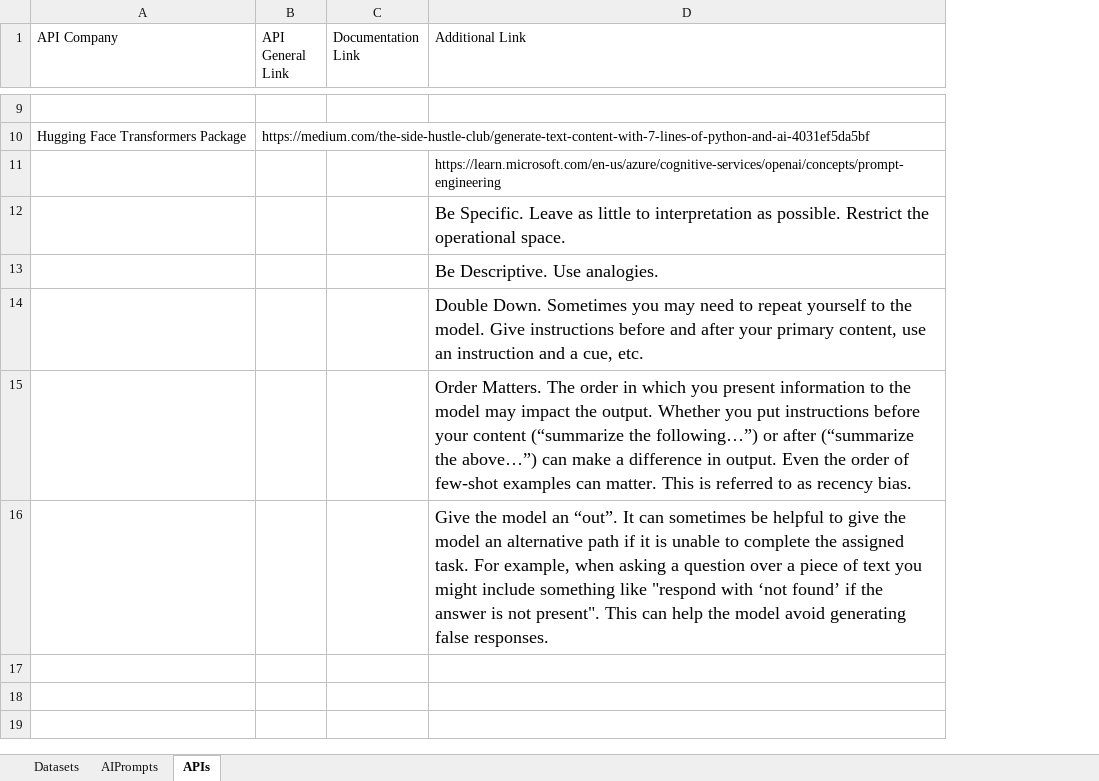
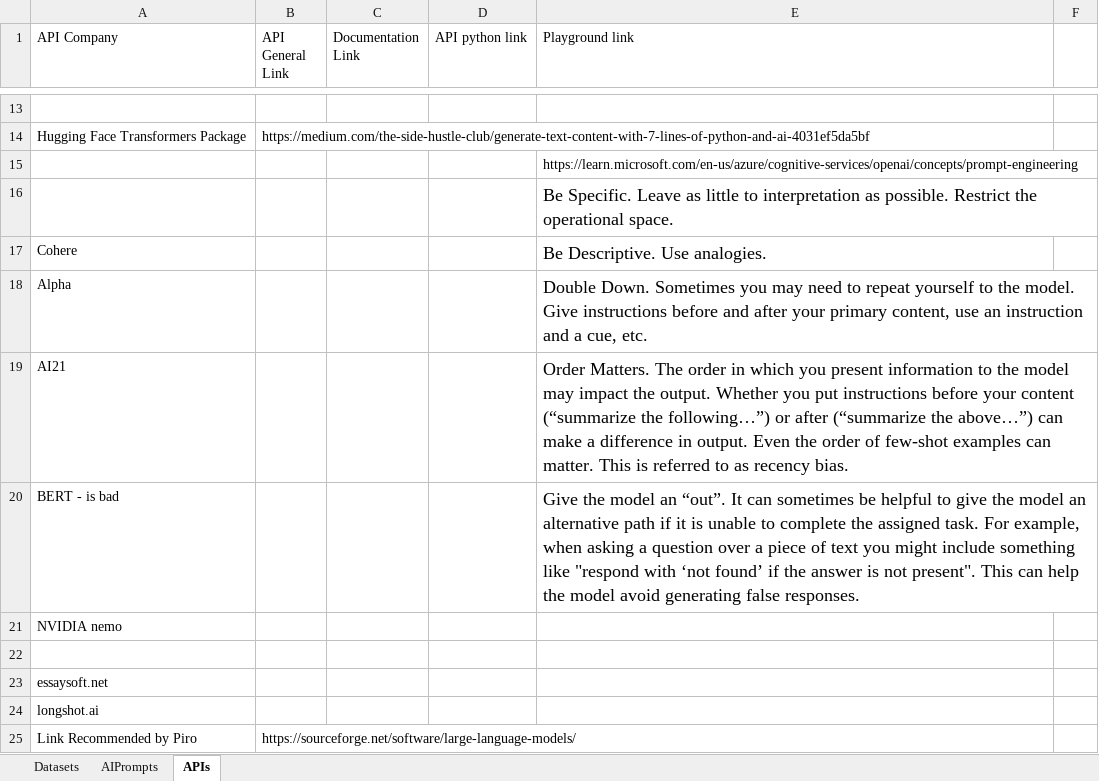
Before and after one commit to christiebarron/aiTextDetector, an Excel workbook: projectPlanning/datasetsNotes.xlsx, sheet APIs, drawn as a sheet; only a part is shown, gaps mark what is left out; values as stored, in another font and other column widths than the file's, no borders; addresses are those after the commit; the diff covers the shown part only; the diff names each change by its address in the sheet, - before the commit and + after, or states it on an @@ line.

Commit message:
slight update to text generation script, dataset notes, and proposal.

```diff
--- a/projectPlanning/datasetsNotes.xlsx (sheet APIs)
+++ b/projectPlanning/datasetsNotes.xlsx (sheet APIs)
+column D (API python link), empty
+column F, empty
-E1: Additional Link
+E1: Playground link
-A17 (API Company): (empty)
+A17 (API Company): Cohere
-A18 (API Company): (empty)
+A18 (API Company): Alpha
-A19 (API Company): (empty)
+A19 (API Company): AI21
+row 20: BERT - is bad |  |  |  | Give the model an “out”. It can sometimes be helpful to give the model an alternative path if it is unable to complete the assigned task. For example, when asking a question over a piece of text you might include something like "respond with ‘not found’ if the answer is not present". This can help the model avoid generating false responses.
+row 21: NVIDIA nemo
-E22 (Playground link): Give the model an “out”. It can sometimes be helpful to give the model an alternative path if it is unable to complete the assigned task. For example, when asking a question over a piece of text you might include something like "respond with ‘not found’ if the answer is not present". This can help the model avoid generating false responses.
+E22 (Playground link): (empty)
+row 23: essaysoft.net
+row 24: longshot.ai
+row 25: Link Recommended by Piro | https://sourceforge.net/software/large-language-models/
```
Also changed, not shown: 4 added rows, 5 edited cells and cell formats elsewhere in this sheet, 2 other files.
